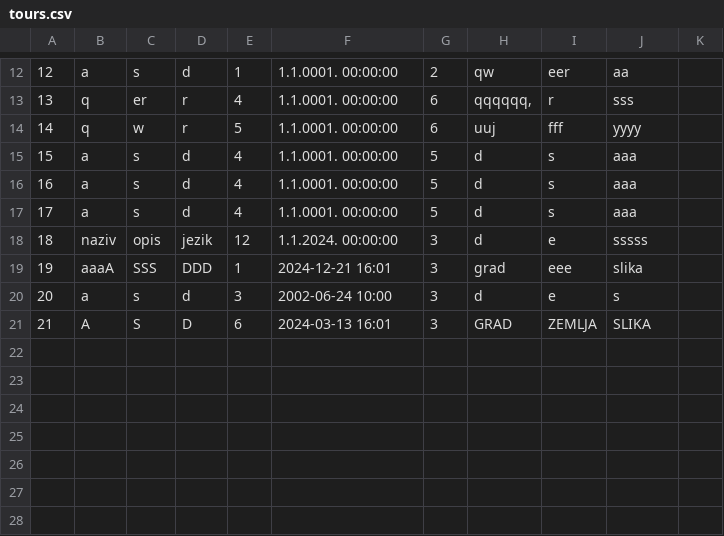
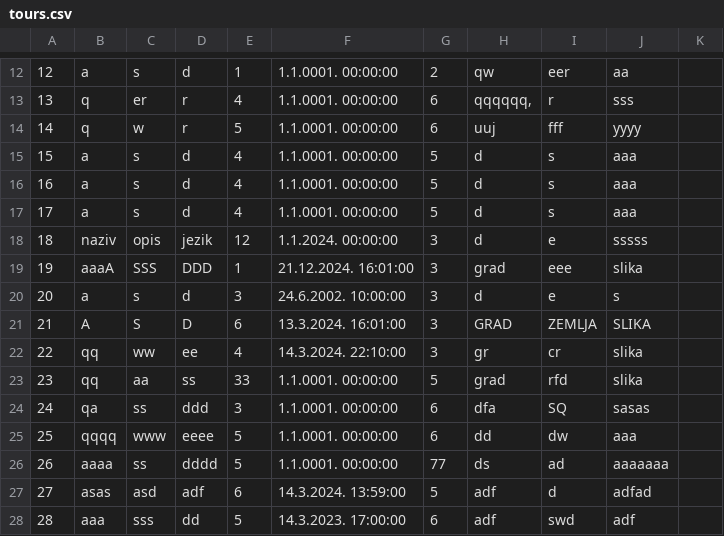
Before and after one commit to marija-djurdjevic/Booking, a CSV file: Resources/Data/tours.csv, drawn as a sheet; only a part is shown, gaps mark what is left out.

```diff
--- a/Resources/Data/tours.csv
+++ b/Resources/Data/tours.csv
@@ -18,4 +18,11 @@
 18|naziv|opis|jezik|12|1.1.2024. 00:00:00|3|d|e|sssss
-19|aaaA|SSS|DDD|1|2024-12-21 16:01|3|grad|eee|slika
-20|a|s|d|3|2002-06-24 10:00|3|d|e|s
-21|A|S|D|6|2024-03-13 16:01|3|GRAD|ZEMLJA|SLIKA
+19|aaaA|SSS|DDD|1|21.12.2024. 16:01:00|3|grad|eee|slika
+20|a|s|d|3|24.6.2002. 10:00:00|3|d|e|s
+21|A|S|D|6|13.3.2024. 16:01:00|3|GRAD|ZEMLJA|SLIKA
+22|qq|ww|ee|4|14.3.2024. 22:10:00|3|gr|cr|slika
+23|qq|aa|ss|33|1.1.0001. 00:00:00|5|grad|rfd|slika
+24|qa|ss|ddd|3|1.1.0001. 00:00:00|6|dfa|SQ|sasas
+25|qqqq|www|eeee|5|1.1.0001. 00:00:00|6|dd|dw|aaa
+26|aaaa|ss|dddd|5|1.1.0001. 00:00:00|77|ds|ad|aaaaaaa
+27|asas|asd|adf|6|14.3.2024. 13:59:00|5|adf|d|adfad
+28|aaa|sss|dd|5|14.3.2023. 17:00:00|6|adf|swd|adf
```
Also changed, not shown: Resources/Data/keyPoints.csv, Resources/Data/livetour.csv, 9 other files.
